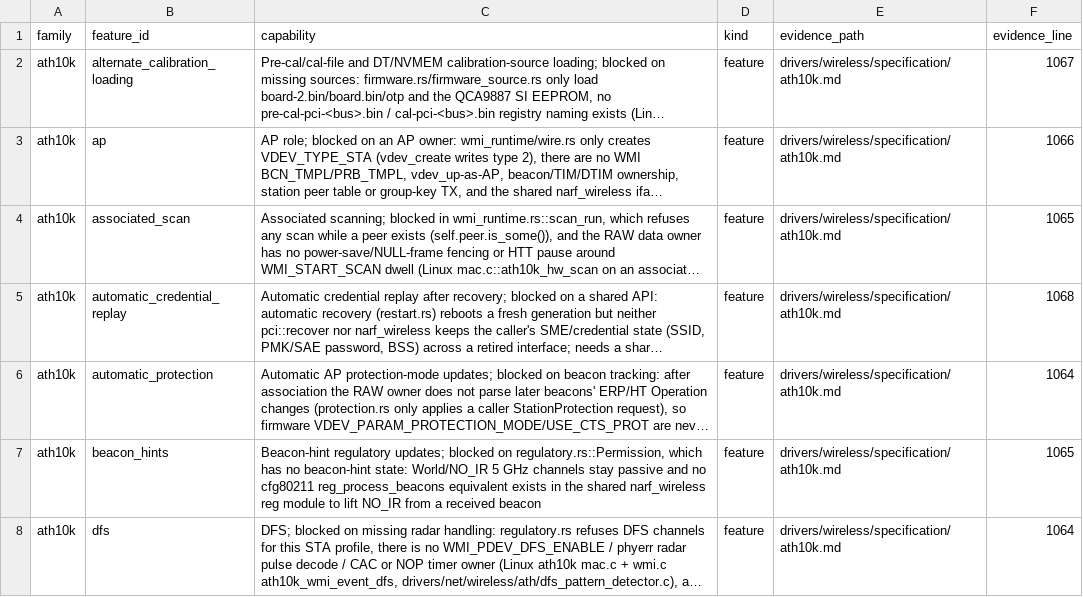
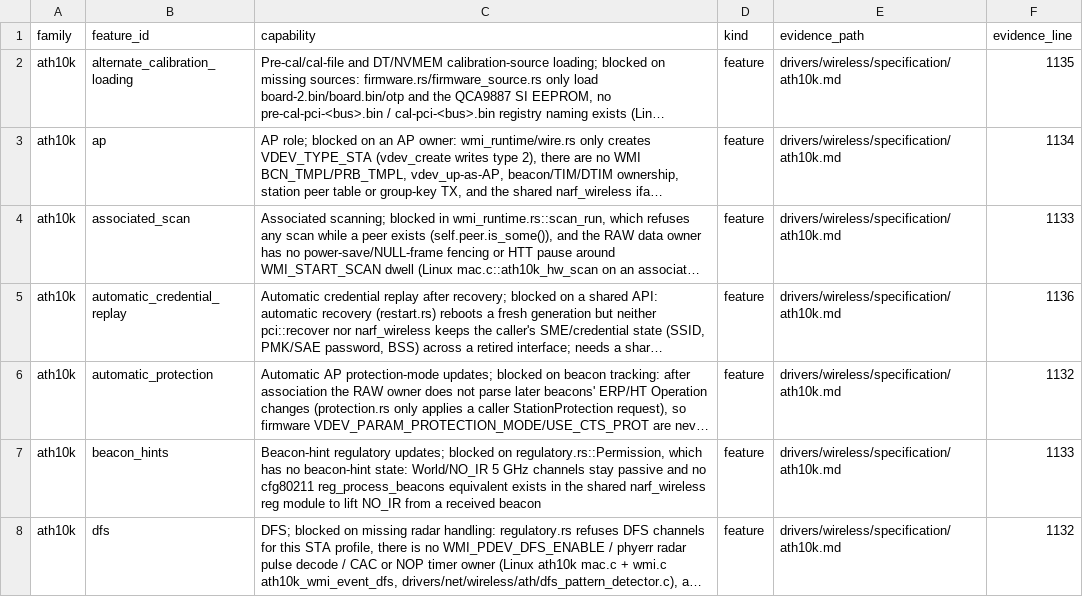
Before and after one commit to hodgesds/narf, a TSV file: drivers/wireless/research/remaining-features.tsv, drawn as a sheet; only a part is shown; long unchanged cells end in …; the diff covers the shown part only; the diff names each change by its address in the sheet, - before the commit and + after, or states it on an @@ line.

```diff
--- a/drivers/wireless/research/remaining-features.tsv
+++ b/drivers/wireless/research/remaining-features.tsv
-F2 (evidence_line): 1067
+F2 (evidence_line): 1135
-F3 (evidence_line): 1066
+F3 (evidence_line): 1134
-F4 (evidence_line): 1065
+F4 (evidence_line): 1133
-F5 (evidence_line): 1068
+F5 (evidence_line): 1136
-F6 (evidence_line): 1064
+F6 (evidence_line): 1132
-F7 (evidence_line): 1065
+F7 (evidence_line): 1133
-F8 (evidence_line): 1064
+F8 (evidence_line): 1132
```
Also changed, not shown: 26 edited cells elsewhere in this file, 4 other files.
